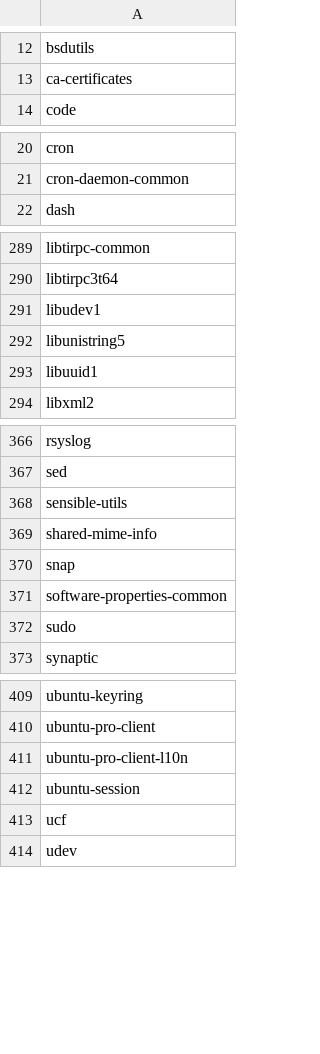
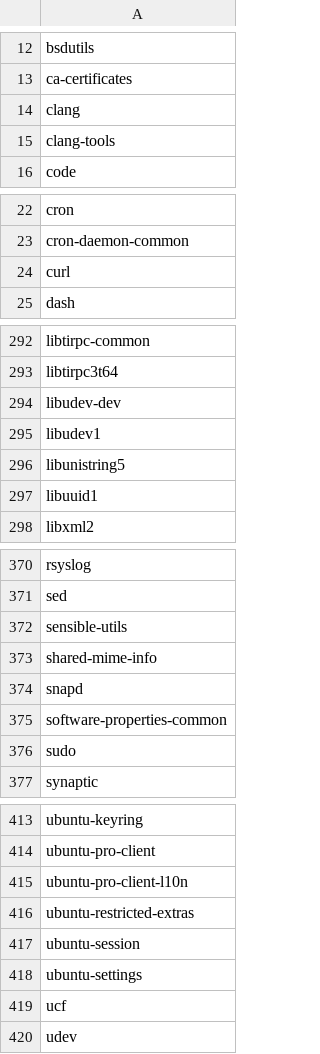
Before and after one commit to tribbloid/ubuntu-quick-setup, a CSV file: packages/__snapshot/apt.csv, drawn as a sheet; only a part is shown, gaps mark what is left out.

```diff
--- a/packages/__snapshot/apt.csv
+++ b/packages/__snapshot/apt.csv
@@ -13,2 +13,4 @@ bsdutils
 ca-certificates
+clang
+clang-tools
 code
@@ -21,2 +23,3 @@ cron
 cron-daemon-common
+curl
 dash
@@ -290,2 +293,3 @@ libtirpc-common
 libtirpc3t64
+libudev-dev
 libudev1
@@ -369,3 +373,3 @@ sensible-utils
 shared-mime-info
-snap
+snapd
 software-properties-common
@@ -411,3 +415,5 @@ ubuntu-pro-client
 ubuntu-pro-client-l10n
+ubuntu-restricted-extras
 ubuntu-session
+ubuntu-settings
 ucf
```
Also changed, not shown: 2 other files.
